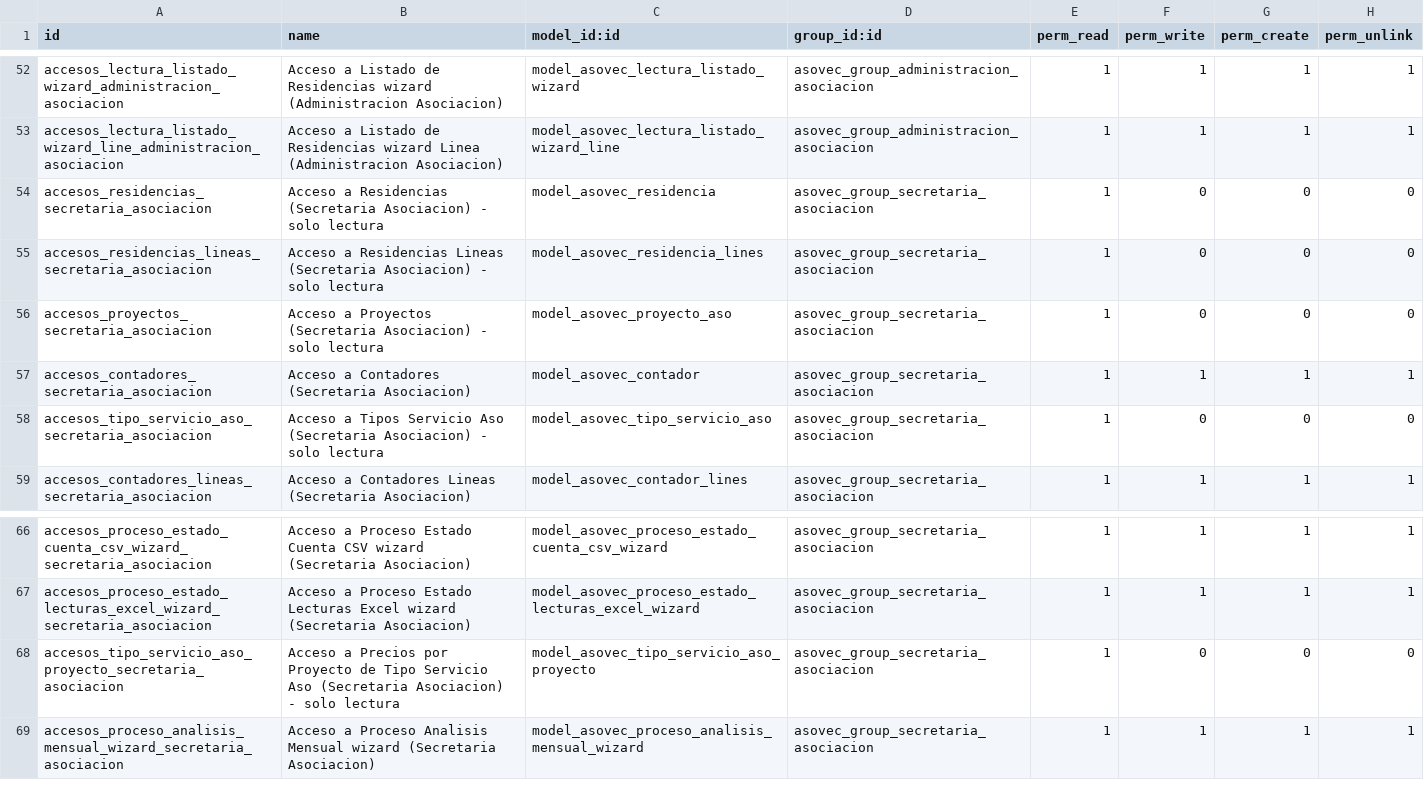
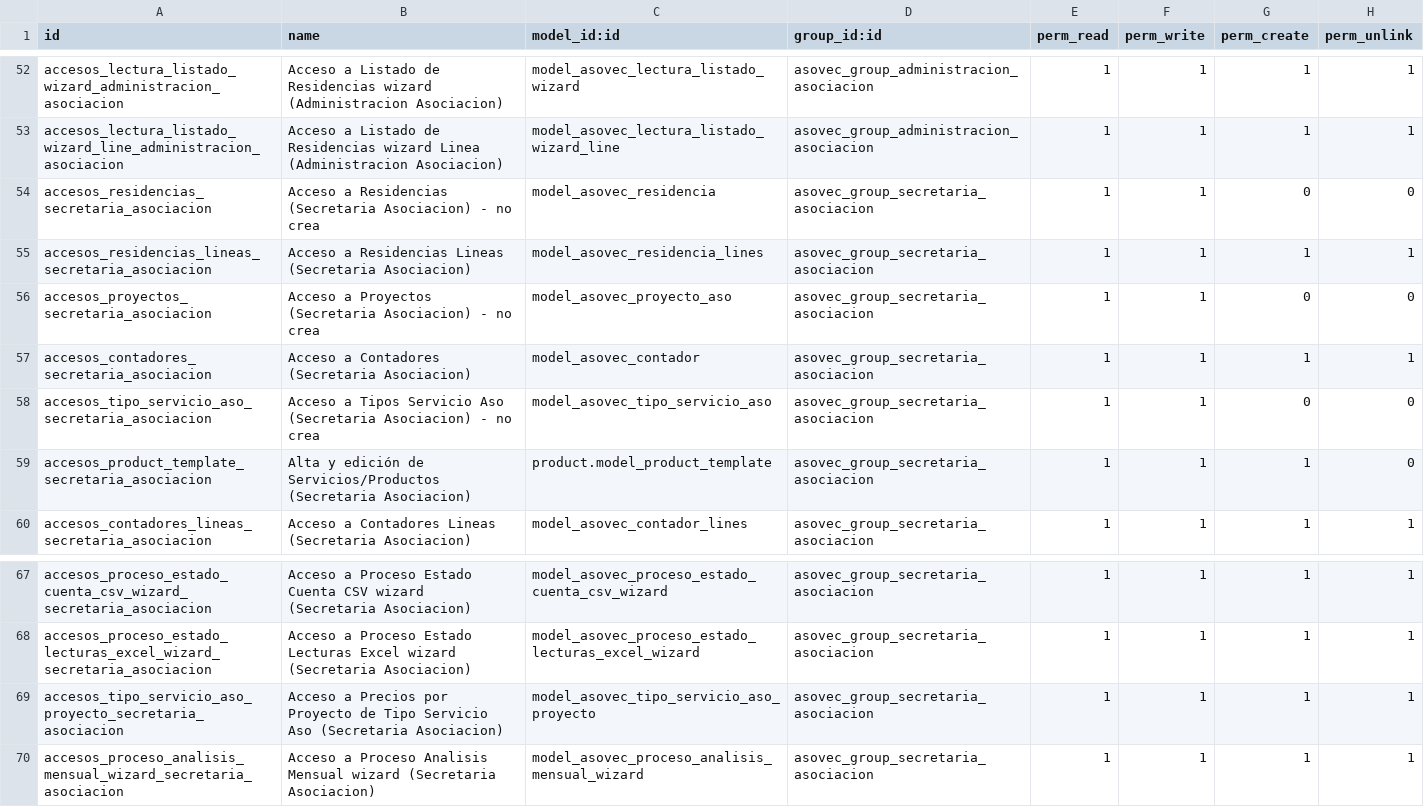
Before and after one commit to impulsaitgt/iit_asovec_17, a CSV file: security/ir.model.access.csv, drawn as a sheet; only a part is shown, gaps mark what is left out.

```diff
--- a/security/ir.model.access.csv
+++ b/security/ir.model.access.csv
@@ -53,7 +53,8 @@ accesos_lectura_listado_wizard_administracion_asociacion,Acceso a Listado de Res
 accesos_lectura_listado_wizard_line_administracion_asociacion,Acceso a Listado de Residencias wizard Linea (Administracion Asociacion),model_asovec_lectura_listado_wizard_line,asovec_group_administracion_asociacion,1,1,1,1
-accesos_residencias_secretaria_asociacion,Acceso a Residencias (Secretaria Asociacion) - solo lectura,model_asovec_residencia,asovec_group_secretaria_asociacion,1,0,0,0
-accesos_residencias_lineas_secretaria_asociacion,Acceso a Residencias Lineas (Secretaria Asociacion) - solo lectura,model_asovec_residencia_lines,asovec_group_secretaria_asociacion,1,0,0,0
-accesos_proyectos_secretaria_asociacion,Acceso a Proyectos (Secretaria Asociacion) - solo lectura,model_asovec_proyecto_aso,asovec_group_secretaria_asociacion,1,0,0,0
+accesos_residencias_secretaria_asociacion,Acceso a Residencias (Secretaria Asociacion) - no crea,model_asovec_residencia,asovec_group_secretaria_asociacion,1,1,0,0
+accesos_residencias_lineas_secretaria_asociacion,Acceso a Residencias Lineas (Secretaria Asociacion),model_asovec_residencia_lines,asovec_group_secretaria_asociacion,1,1,1,1
+accesos_proyectos_secretaria_asociacion,Acceso a Proyectos (Secretaria Asociacion) - no crea,model_asovec_proyecto_aso,asovec_group_secretaria_asociacion,1,1,0,0
 accesos_contadores_secretaria_asociacion,Acceso a Contadores (Secretaria Asociacion),model_asovec_contador,asovec_group_secretaria_asociacion,1,1,1,1
-accesos_tipo_servicio_aso_secretaria_asociacion,Acceso a Tipos Servicio Aso (Secretaria Asociacion) - solo lectura,model_asovec_tipo_servicio_aso,asovec_group_secretaria_asociacion,1,0,0,0
+accesos_tipo_servicio_aso_secretaria_asociacion,Acceso a Tipos Servicio Aso (Secretaria Asociacion) - no crea,model_asovec_tipo_servicio_aso,asovec_group_secretaria_asociacion,1,1,0,0
+accesos_product_template_secretaria_asociacion,Alta y edición de Servicios/Productos (Secretaria Asociacion),product.model_product_template,asovec_group_secretaria_asociacion,1,1,1,0
 accesos_contadores_lineas_secretaria_asociacion,Acceso a Contadores Lineas (Secretaria Asociacion),model_asovec_contador_lines,asovec_group_secretaria_asociacion,1,1,1,1
@@ -67,3 +68,3 @@ accesos_proceso_estado_cuenta_csv_wizard_secretaria_asociacion,Acceso a Proceso
 accesos_proceso_estado_lecturas_excel_wizard_secretaria_asociacion,Acceso a Proceso Estado Lecturas Excel wizard (Secretaria Asociacion),model_asovec_proceso_estado_lecturas_excel_wizard,asovec_group_secretaria_asociacion,1,1,1,1
-accesos_tipo_servicio_aso_proyecto_secretaria_asociacion,Acceso a Precios por Proyecto de Tipo Servicio Aso (Secretaria Asociacion) - solo lectura,model_asovec_tipo_servicio_aso_proyecto,asovec_group_secretaria_asociacion,1,0,0,0
+accesos_tipo_servicio_aso_proyecto_secretaria_asociacion,Acceso a Precios por Proyecto de Tipo Servicio Aso (Secretaria Asociacion),model_asovec_tipo_servicio_aso_proyecto,asovec_group_secretaria_asociacion,1,1,1,1
 accesos_proceso_analisis_mensual_wizard_secretaria_asociacion,Acceso a Proceso Analisis Mensual wizard (Secretaria Asociacion),model_asovec_proceso_analisis_mensual_wizard,asovec_group_secretaria_asociacion,1,1,1,1
```
Also changed, not shown: 4 other files.
